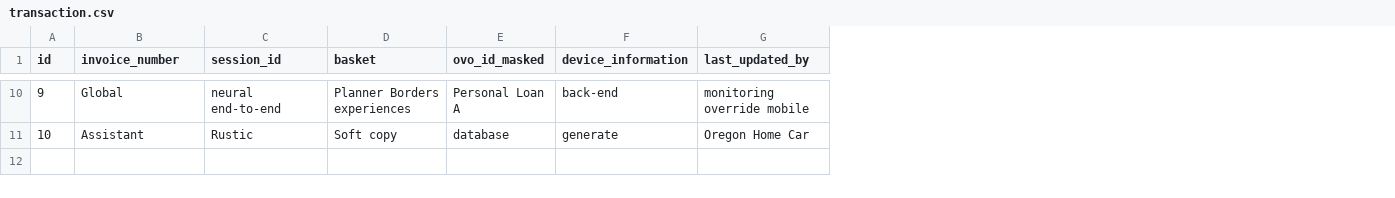
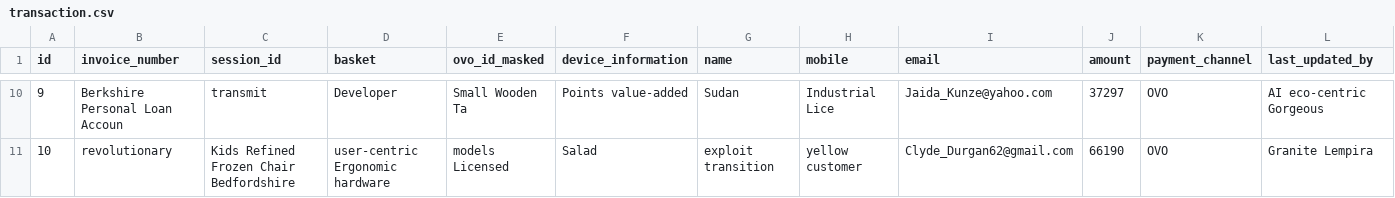
Before and after one commit to PTNUSASATUINTIARTHA-DOKU/social-project-ngamen-online, a CSV file: src/main/resources/config/liquibase/fake-data/transaction.csv, drawn as a sheet; only a part is shown, gaps mark what is left out; addresses are those after the commit; the diff covers the shown part only; the diff names each change by its address in the sheet, - before the commit and + after, or states it on an @@ line.

Commit message:
Adding parameters to Entity Transactions: name, mobile, email, amount, paymentChannel. Success re-generate Entity using jhipster-jdl smoothly. Only to check changes that already done, not missing, using version control.

```diff
--- a/src/main/resources/config/liquibase/fake-data/transaction.csv
+++ b/src/main/resources/config/liquibase/fake-data/transaction.csv
+column G (name), rows 10-11: Sudan | exploit transition
+column H (mobile), rows 10-11: Industrial Lice | yellow customer
+column I (email), rows 10-11: Jaida_Kunze@yahoo.com | Clyde_Durgan62@gmail.com
+column J (amount), rows 10-11: 37297 | 66190
+column K (payment_channel), rows 10-11: OVO | OVO
-B10 (invoice_number): Global
+B10 (invoice_number): Berkshire Personal Loan Accoun
-C10 (session_id): neural end-to-end
+C10 (session_id): transmit
-D10 (basket): Planner Borders experiences
+D10 (basket): Developer
-E10 (ovo_id_masked): Personal Loan A
+E10 (ovo_id_masked): Small Wooden Ta
-F10 (device_information): back-end
+F10 (device_information): Points value-added
-L10 (last_updated_by): monitoring override mobile
+L10 (last_updated_by): AI eco-centric Gorgeous
-B11 (invoice_number): Assistant
+B11 (invoice_number): revolutionary
-C11 (session_id): Rustic
+C11 (session_id): Kids Refined Frozen Chair Bedfordshire
-D11 (basket): Soft copy
+D11 (basket): user-centric Ergonomic hardware
-E11 (ovo_id_masked): database
+E11 (ovo_id_masked): models Licensed
-F11 (device_information): generate
+F11 (device_information): Salad
-L11 (last_updated_by): Oregon Home Car
+L11 (last_updated_by): Granite Lempira
```
Also changed, not shown: 62 edited cells elsewhere in this file, 17 other files.
